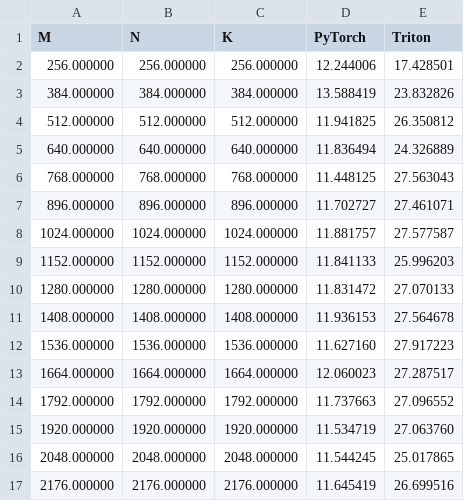
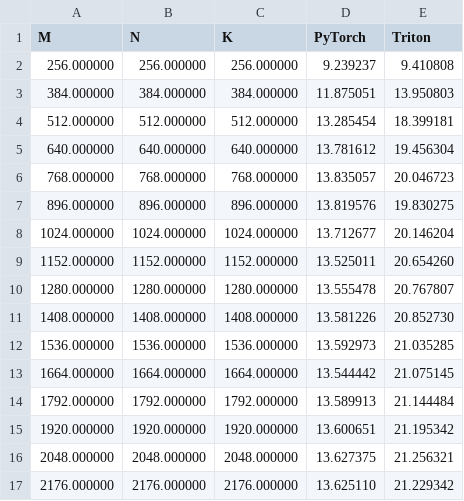
Before and after one commit to evintunador/autograd_engine_tutorial, a CSV file: tritongrad/benchmarks/matmul_fwd_broadcasting=False.csv, drawn as a sheet; only a part is shown; the diff covers the shown part only.

Commit message:
layernorm benchmark done

```diff
--- a/tritongrad/benchmarks/matmul_fwd_broadcasting=False.csv
+++ b/tritongrad/benchmarks/matmul_fwd_broadcasting=False.csv
@@ -1,17 +1,17 @@
 M,N,K,PyTorch,Triton
-256.000000,256.000000,256.000000,12.244006,17.428501
-384.000000,384.000000,384.000000,13.588419,23.832826
-512.000000,512.000000,512.000000,11.941825,26.350812
-640.000000,640.000000,640.000000,11.836494,24.326889
-768.000000,768.000000,768.000000,11.448125,27.563043
-896.000000,896.000000,896.000000,11.702727,27.461071
-1024.000000,1024.000000,1024.000000,11.881757,27.577587
-1152.000000,1152.000000,1152.000000,11.841133,25.996203
-1280.000000,1280.000000,1280.000000,11.831472,27.070133
-1408.000000,1408.000000,1408.000000,11.936153,27.564678
-1536.000000,1536.000000,1536.000000,11.627160,27.917223
-1664.000000,1664.000000,1664.000000,12.060023,27.287517
-1792.000000,1792.000000,1792.000000,11.737663,27.096552
-1920.000000,1920.000000,1920.000000,11.534719,27.063760
-2048.000000,2048.000000,2048.000000,11.544245,25.017865
-2176.000000,2176.000000,2176.000000,11.645419,26.699516
+256.000000,256.000000,256.000000,9.239237,9.410808
+384.000000,384.000000,384.000000,11.875051,13.950803
+512.000000,512.000000,512.000000,13.285454,18.399181
+640.000000,640.000000,640.000000,13.781612,19.456304
+768.000000,768.000000,768.000000,13.835057,20.046723
+896.000000,896.000000,896.000000,13.819576,19.830275
+1024.000000,1024.000000,1024.000000,13.712677,20.146204
+1152.000000,1152.000000,1152.000000,13.525011,20.654260
+1280.000000,1280.000000,1280.000000,13.555478,20.767807
+1408.000000,1408.000000,1408.000000,13.581226,20.852730
+1536.000000,1536.000000,1536.000000,13.592973,21.035285
+1664.000000,1664.000000,1664.000000,13.544442,21.075145
+1792.000000,1792.000000,1792.000000,13.589913,21.144484
+1920.000000,1920.000000,1920.000000,13.600651,21.195342
+2048.000000,2048.000000,2048.000000,13.627375,21.256321
+2176.000000,2176.000000,2176.000000,13.625110,21.229342
```
Also changed, not shown: 20 edited cells elsewhere in this file, tritongrad/benchmarks/matmul_fwd_broadcasting=True.csv, 9 other files.
